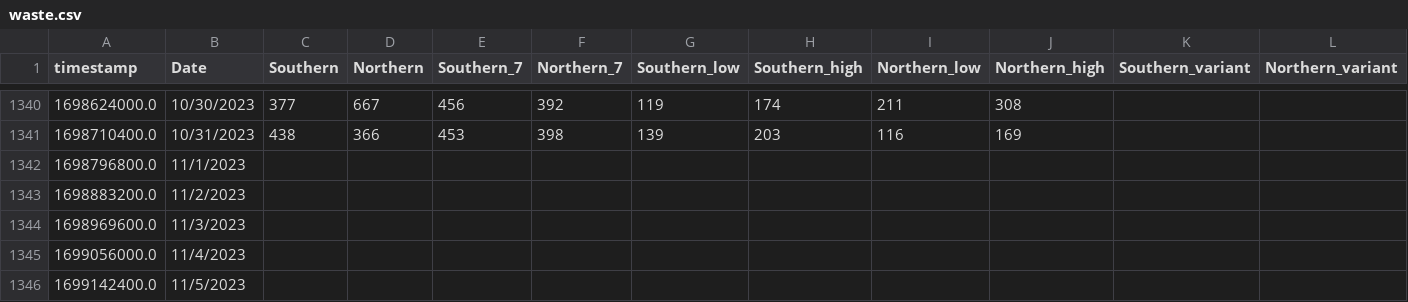
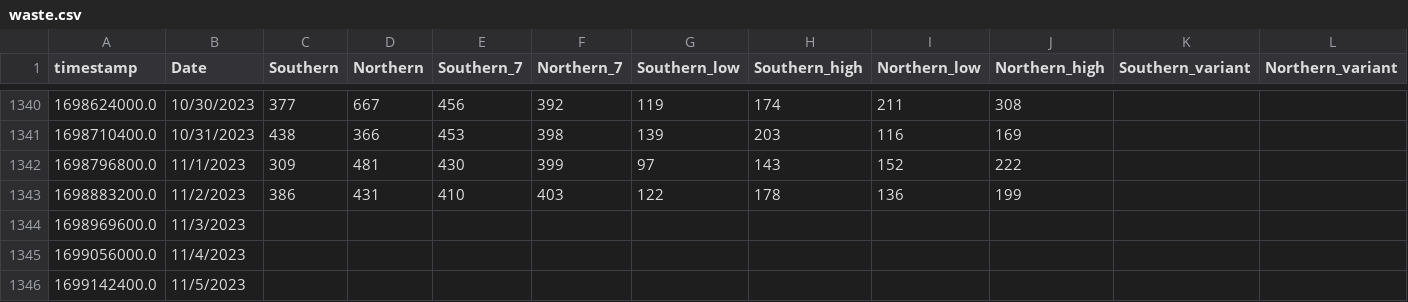
Before and after one commit to edgecollective/wastewater-parse, a CSV file: waste.csv, drawn as a sheet; only a part is shown, gaps mark what is left out; the diff names each change by its address in the sheet, - before the commit and + after, or states it on an @@ line.

Commit message:
update

```diff
--- a/waste.csv
+++ b/waste.csv
-C1342 (Southern): (empty)
+C1342 (Southern): 309
-D1342 (Northern): (empty)
+D1342 (Northern): 481
-E1342 (Southern_7): (empty)
+E1342 (Southern_7): 430
-F1342 (Northern_7): (empty)
+F1342 (Northern_7): 399
-G1342 (Southern_low): (empty)
+G1342 (Southern_low): 97
-H1342 (Southern_high): (empty)
+H1342 (Southern_high): 143
-I1342 (Northern_low): (empty)
+I1342 (Northern_low): 152
-J1342 (Northern_high): (empty)
+J1342 (Northern_high): 222
-C1343 (Southern): (empty)
+C1343 (Southern): 386
-D1343 (Northern): (empty)
+D1343 (Northern): 431
-E1343 (Southern_7): (empty)
+E1343 (Southern_7): 410
-F1343 (Northern_7): (empty)
+F1343 (Northern_7): 403
-G1343 (Southern_low): (empty)
+G1343 (Southern_low): 122
-H1343 (Southern_high): (empty)
+H1343 (Southern_high): 178
-I1343 (Northern_low): (empty)
+I1343 (Northern_low): 136
-J1343 (Northern_high): (empty)
+J1343 (Northern_high): 199
```
